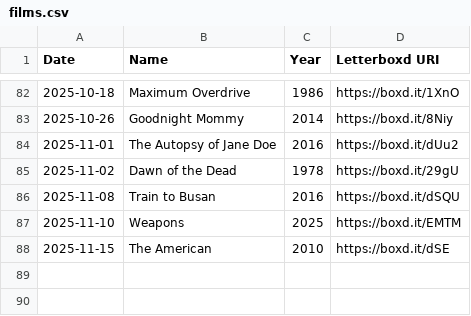
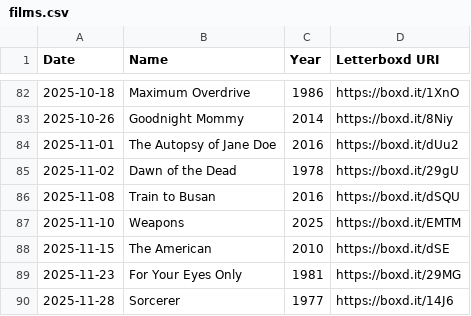
Before and after one commit to noodlesx127/LettrSuggest, a CSV file: letterboxd-userdata/likes/films.csv, drawn as a sheet; only a part is shown, gaps mark what is left out; the diff names each change by its address in the sheet, - before the commit and + after, or states it on an @@ line.

Commit message:
Fix rating interpretation, import parsing, and delete all data function
Rating/Avoidance Fixes:
- Fix toNumber() to treat empty strings as undefined (not 0)
- Films logged without rating are now NEUTRAL, not 0-star dislikes
- Changed dislike threshold from <2.5 to <=1.5 stars
- Added hasValidRating() helper to treat rating=0 as unrated
- Top genres are NEVER added to avoidGenres (prevents paradox)

Import/Normalize Fixes:
- Use 'Watched Date' column instead of 'Date' for diary entries
- Process reviews.csv for ratings (was being ignored)
- Handle Windows backslashes for likes/films.csv path detection

Watchlist Intent Analysis:
- buildTasteProfile() accepts watchlistFilms parameter
- Watchlist boosts positive weights (+0.5 per occurrence)
- Watchlist overrides avoidance filtering
- Stats page shows 'What You Want to Watch' section

Delete All Data Function:
- Now deletes ALL user tables (was missing 5 tables):
  - suggestion_feedback
  - user_exploration_stats
  - user_adjacent_preferences
  - saved_suggestions
  - user_reason_preferences
- Shows count of deleted records in success message

Stats Page:
- Avoidance profile display with like/dislike ratios
- Watchlist analysis showing genres/directors/actors/themes
- Neutral film count tracking

```diff
--- a/letterboxd-userdata/likes/films.csv
+++ b/letterboxd-userdata/likes/films.csv
+row 89: 2025-11-23 | For Your Eyes Only | 1981 | https://boxd.it/29MG
+row 90: 2025-11-28 | Sorcerer | 1977 | https://boxd.it/14J6
```
Also changed, not shown: letterboxd-userdata/deleted/diary.csv, letterboxd-userdata/diary.csv, 14 other files.
